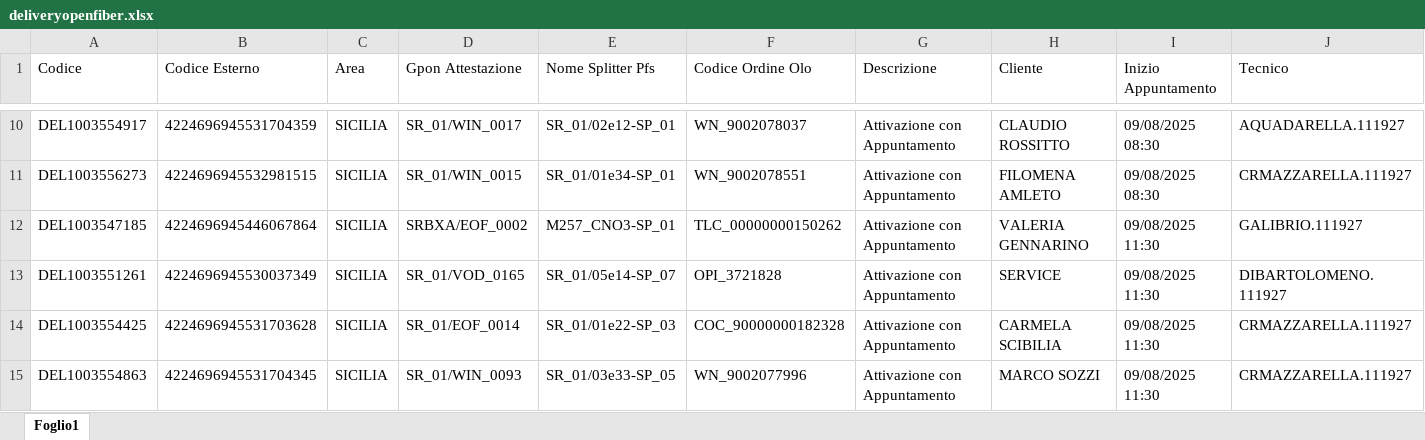
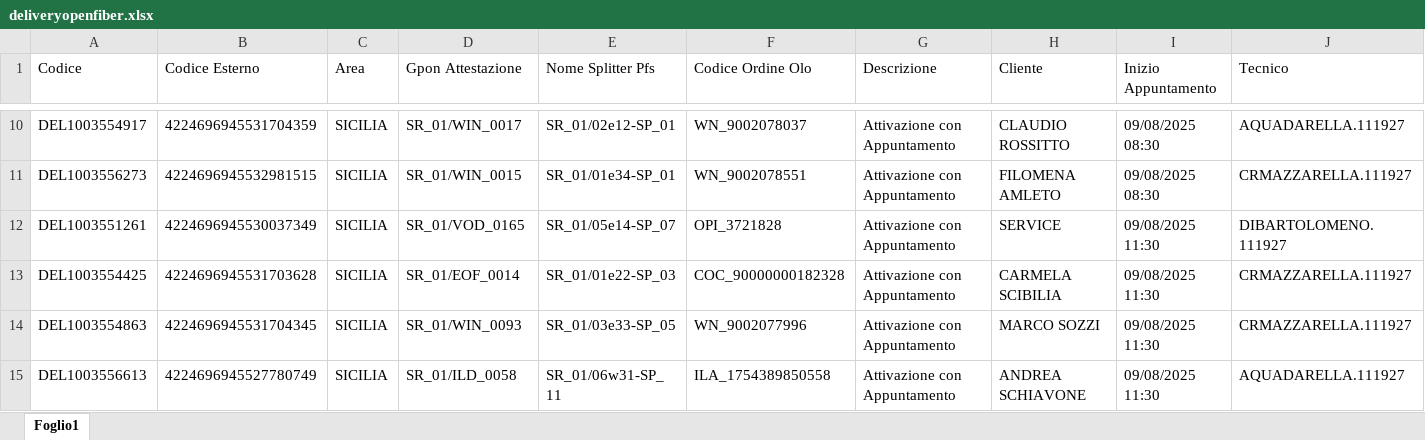
Before and after one commit to lbianco11197/Avanzamento-Delivery-OF, an Excel workbook: deliveryopenfiber.xlsx, sheet Foglio1, drawn as a sheet; only a part is shown, gaps mark what is left out; the shorter side is filled out with more unchanged rows; values as stored, in another font and other column widths than the file's, no borders; rows hold the shown columns only; the diff names each change by its address in the sheet, - before the commit and + after, or states it on an @@ line.

Commit message:
Aggiornato da lbianco via Streamlit

```diff
--- a/deliveryopenfiber.xlsx (sheet Foglio1)
+++ b/deliveryopenfiber.xlsx (sheet Foglio1)
-row 12: DEL1003547185 | 4224696945446067864 | SICILIA | SRBXA/EOF_0002 | M257_CNO3-SP_01 | TLC_00000000150262 | Attivazione con Appuntamento | VALERIA GENNARINO | 09/08/2025 11:30 | GALIBRIO.111927
```
